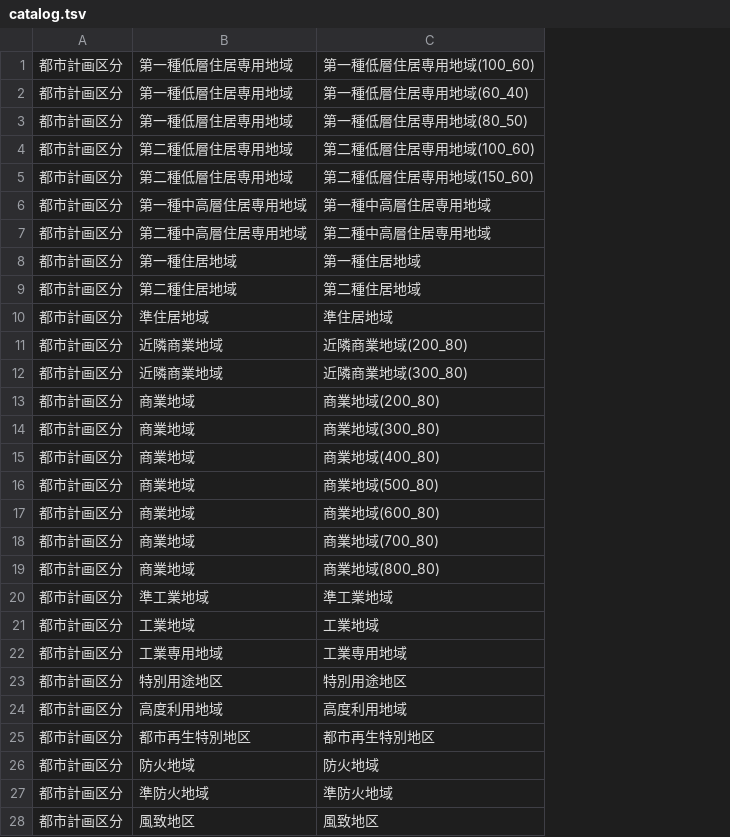
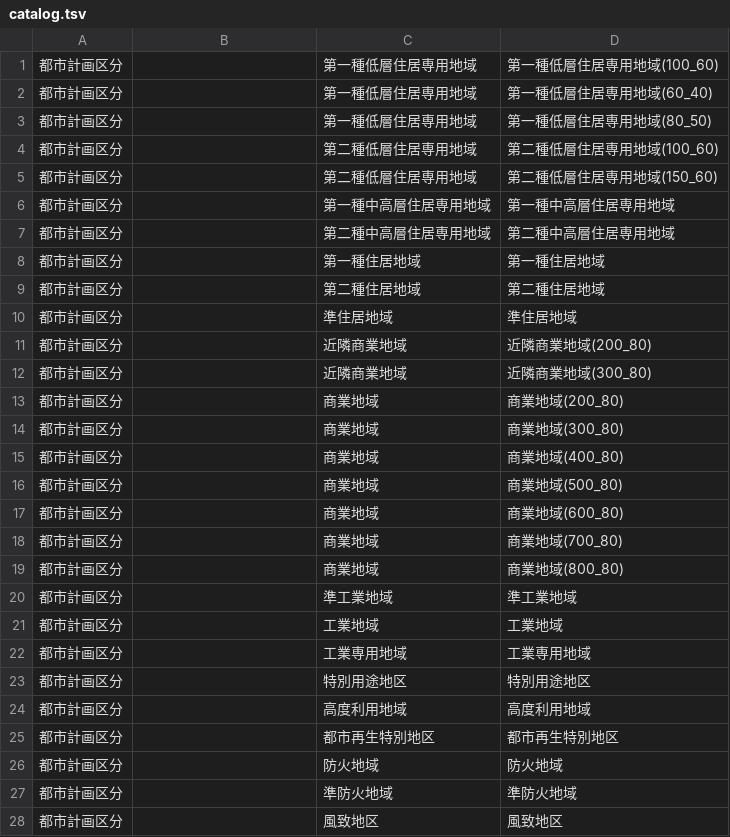
Before and after one commit to takamatsu-city/maps.takamatsu-fact.com, a TSV file: public/api/catalog.tsv, drawn as a sheet; only a part is shown; the diff covers the shown part only; the diff names each change by its address in the sheet, - before the commit and + after, or states it on an @@ line.

Commit message:
Fix catalog hierarchies

```diff
--- a/public/api/catalog.tsv
+++ b/public/api/catalog.tsv
+column C, rows 1-28: 第一種低層住居専用地域 | 第一種低層住居専用地域 | 第一種低層住居専用地域 | 第二種低層住居専用地域 | 第二種低層住居専用地域 | 第一種中高層住居専用地域 | 第二種中高層住居専用地域 | 第一種住居地域 | 第二種住居地域 | 準住居地域 | 近隣商業地域 | 近隣商業地域 | 商業地域 | 商業地域 | 商業地域 | 商業地域 | 商業地域 | 商業地域 | 商業地域 | 準工業地域 | 工業地域 | 工業専用地域 | 特別用途地区 | 高度利用地域 | 都市再生特別地区 | 防火地域 | 準防火地域 | 風致地区
-B1:B3: 第一種低層住居専用地域
+B1:B3: (empty)
-B4:B5: 第二種低層住居専用地域
+B4:B5: (empty)
-B6: 第一種中高層住居専用地域
+B6: (empty)
-B7: 第二種中高層住居専用地域
+B7: (empty)
-B8: 第一種住居地域
+B8: (empty)
-B9: 第二種住居地域
+B9: (empty)
-B10: 準住居地域
+B10: (empty)
-B11:B12: 近隣商業地域
+B11:B12: (empty)
-B13:B19: 商業地域
+B13:B19: (empty)
-B20: 準工業地域
+B20: (empty)
-B21: 工業地域
+B21: (empty)
-B22: 工業専用地域
+B22: (empty)
-B23: 特別用途地区
+B23: (empty)
-B24: 高度利用地域
+B24: (empty)
-B25: 都市再生特別地区
+B25: (empty)
-B26: 防火地域
+B26: (empty)
-B27: 準防火地域
+B27: (empty)
-B28: 風致地区
+B28: (empty)
```
Also changed, not shown: 14 edited cells elsewhere in this file, 3 other files.
